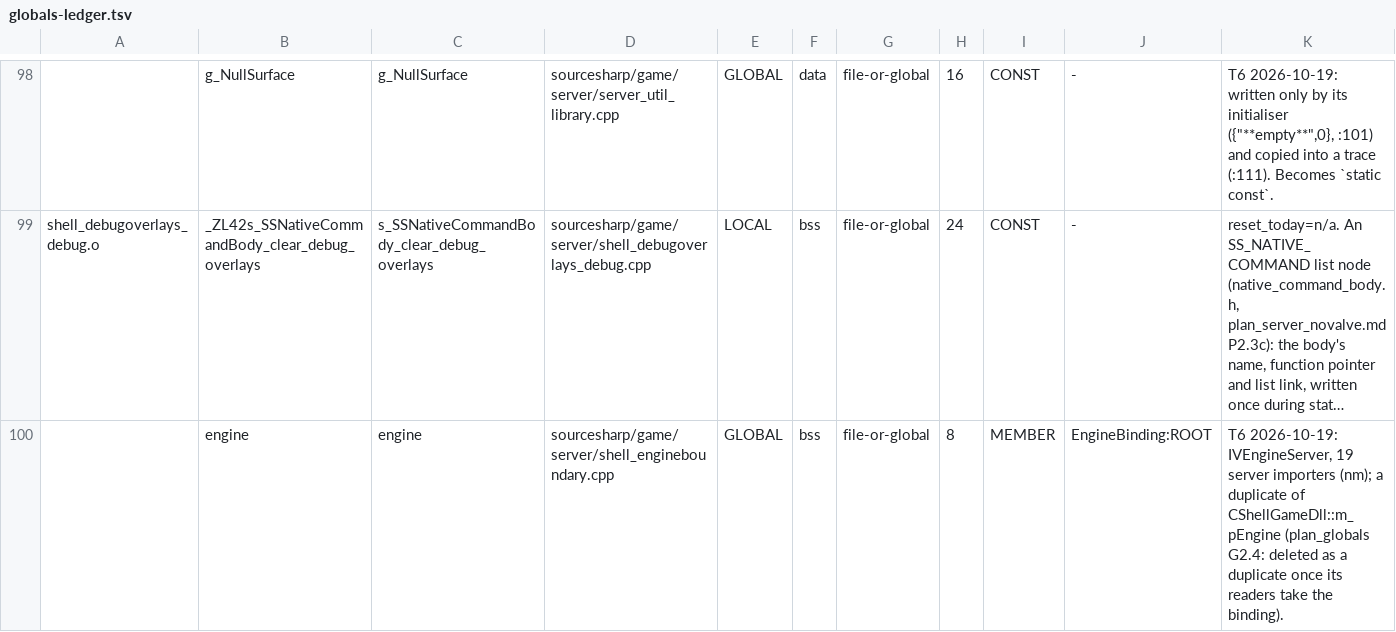
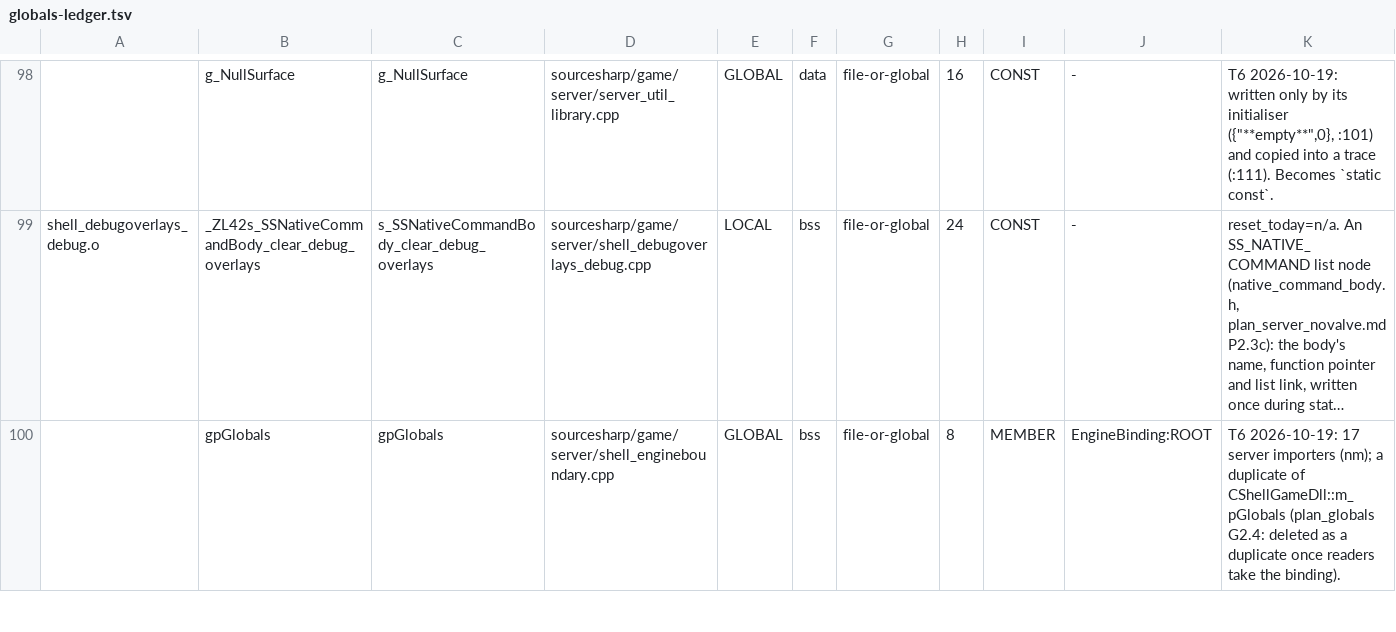
Before and after one commit to muflub/source-sdk-sharp, a TSV file: docs/globals-ledger.tsv, drawn as a sheet; only a part is shown, gaps mark what is left out; the shorter side is filled out with more unchanged rows; long unchanged cells end in …; the diff covers the shown part only; the diff names each change by its address in the sheet, - before the commit and + after, or states it on an @@ line.

```diff
--- a/docs/globals-ledger.tsv
+++ b/docs/globals-ledger.tsv
-row 100:  | engine | engine | sourcesharp/game/server/shell_engineboundary.cpp | GLOBAL | bss | file-or-global | 8 | MEMBER | EngineBinding:ROOT | T6 2026-10-19: IVEngineServer, 19 server importers (nm); a duplicate of CShellGameDll::m_pEngine (plan_globals G2.4: deleted as a duplicate once its readers take the binding).
```
Also changed, not shown: 3 removed rows elsewhere in this file, docs/globals-ratchet.tsv, docs/move/ledger.tsv, 53 other files.
